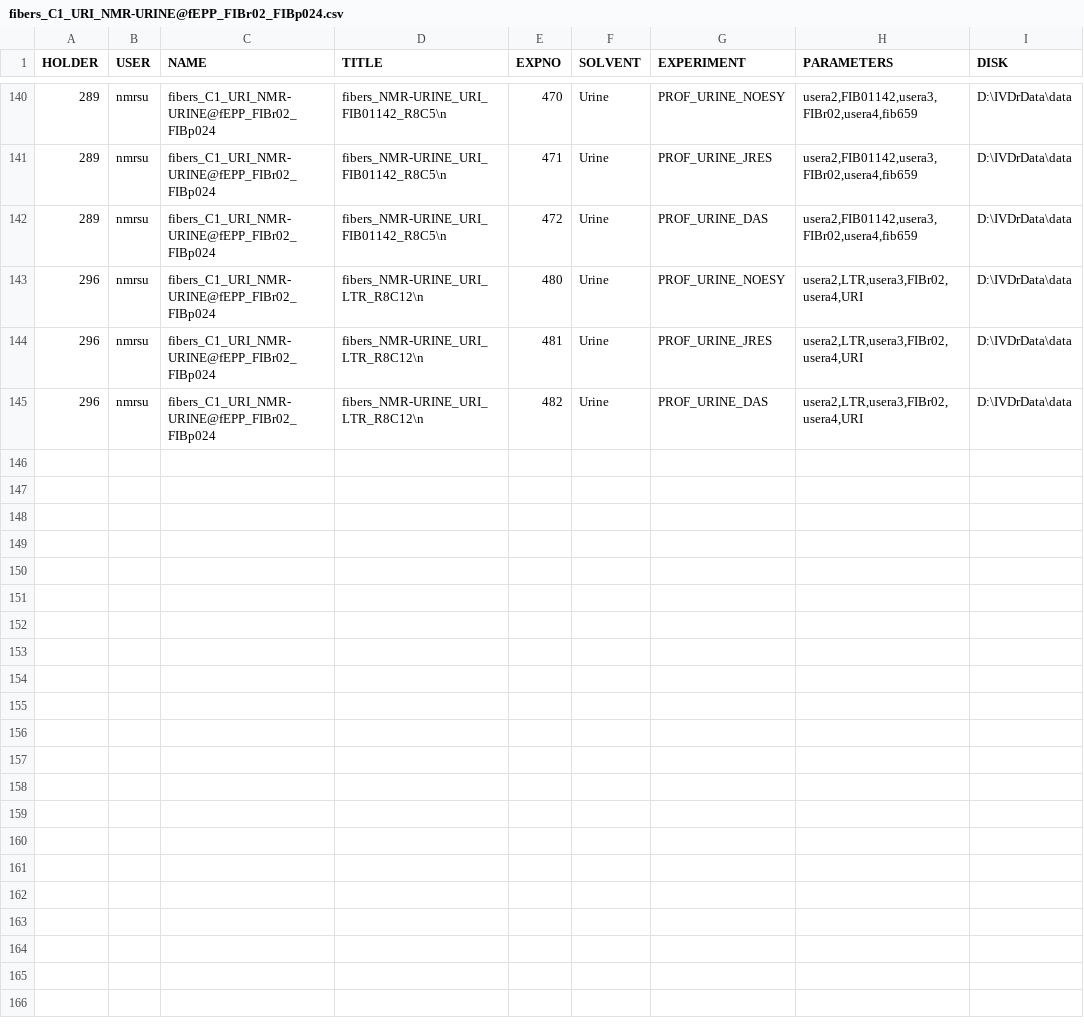
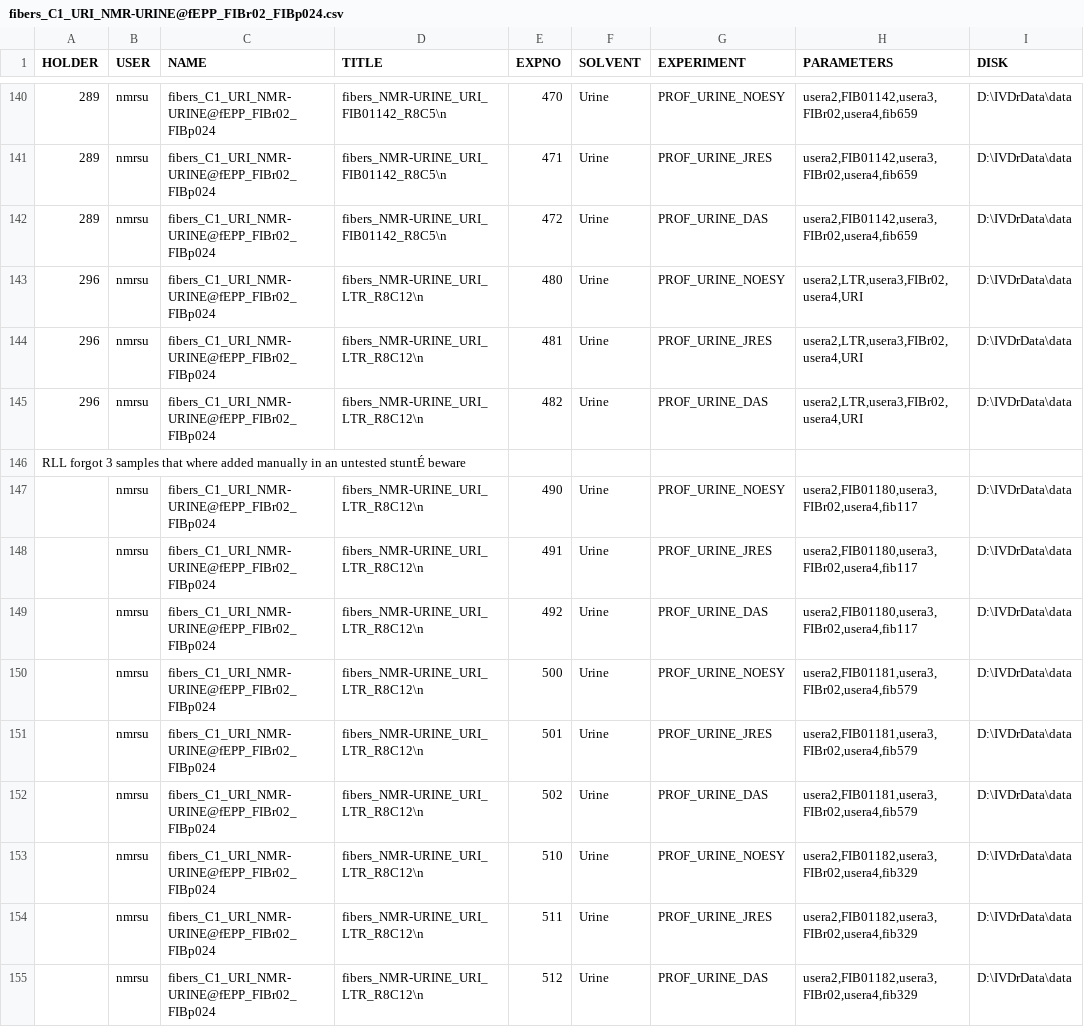
Before and after one commit to phenocare/fibers, a CSV file: C1/configurationFiles/fibers_C1_URI_NMR-URINE@fEPP_FIBr02_FIBp024.csv, drawn as a sheet; only a part is shown, gaps mark what is left out; the diff names each change by its address in the sheet, - before the commit and + after, or states it on an @@ line.

Commit message:
fixing urine run by adding 3 samples that where forgotten... not tested

```diff
--- a/C1/configurationFiles/fibers_C1_URI_NMR-URINE@fEPP_FIBr02_FIBp024.csv
+++ b/C1/configurationFiles/fibers_C1_URI_NMR-URINE@fEPP_FIBr02_FIBp024.csv
+row 146: RLL forgot 3 samples that where added manually in an untested stuntÉ beware
+row 147:  | nmrsu | fibers_C1_URI_NMR-URINE@fEPP_FIBr02_FIBp024 | fibers_NMR-URINE_URI_LTR_R8C12\n | 490 | Urine | PROF_URINE_NOESY | usera2,FIB01180,usera3,FIBr02,usera4,fib117 | D:\IVDrData\data
+row 148:  | nmrsu | fibers_C1_URI_NMR-URINE@fEPP_FIBr02_FIBp024 | fibers_NMR-URINE_URI_LTR_R8C12\n | 491 | Urine | PROF_URINE_JRES | usera2,FIB01180,usera3,FIBr02,usera4,fib117 | D:\IVDrData\data
+row 149:  | nmrsu | fibers_C1_URI_NMR-URINE@fEPP_FIBr02_FIBp024 | fibers_NMR-URINE_URI_LTR_R8C12\n | 492 | Urine | PROF_URINE_DAS | usera2,FIB01180,usera3,FIBr02,usera4,fib117 | D:\IVDrData\data
+row 150:  | nmrsu | fibers_C1_URI_NMR-URINE@fEPP_FIBr02_FIBp024 | fibers_NMR-URINE_URI_LTR_R8C12\n | 500 | Urine | PROF_URINE_NOESY | usera2,FIB01181,usera3,FIBr02,usera4,fib579 | D:\IVDrData\data
+row 151:  | nmrsu | fibers_C1_URI_NMR-URINE@fEPP_FIBr02_FIBp024 | fibers_NMR-URINE_URI_LTR_R8C12\n | 501 | Urine | PROF_URINE_JRES | usera2,FIB01181,usera3,FIBr02,usera4,fib579 | D:\IVDrData\data
+row 152:  | nmrsu | fibers_C1_URI_NMR-URINE@fEPP_FIBr02_FIBp024 | fibers_NMR-URINE_URI_LTR_R8C12\n | 502 | Urine | PROF_URINE_DAS | usera2,FIB01181,usera3,FIBr02,usera4,fib579 | D:\IVDrData\data
+row 153:  | nmrsu | fibers_C1_URI_NMR-URINE@fEPP_FIBr02_FIBp024 | fibers_NMR-URINE_URI_LTR_R8C12\n | 510 | Urine | PROF_URINE_NOESY | usera2,FIB01182,usera3,FIBr02,usera4,fib329 | D:\IVDrData\data
+row 154:  | nmrsu | fibers_C1_URI_NMR-URINE@fEPP_FIBr02_FIBp024 | fibers_NMR-URINE_URI_LTR_R8C12\n | 511 | Urine | PROF_URINE_JRES | usera2,FIB01182,usera3,FIBr02,usera4,fib329 | D:\IVDrData\data
+row 155:  | nmrsu | fibers_C1_URI_NMR-URINE@fEPP_FIBr02_FIBp024 | fibers_NMR-URINE_URI_LTR_R8C12\n | 512 | Urine | PROF_URINE_DAS | usera2,FIB01182,usera3,FIBr02,usera4,fib329 | D:\IVDrData\data
```
Also changed, not shown: 2 other files.
